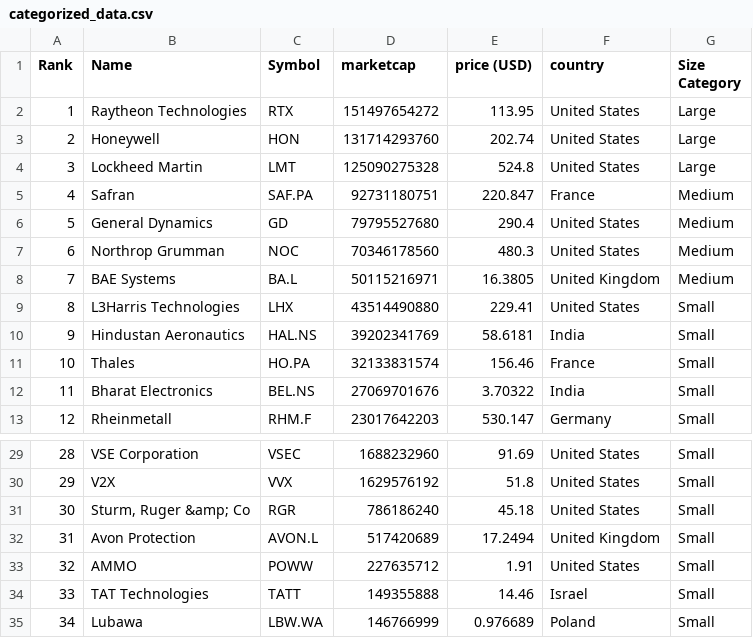
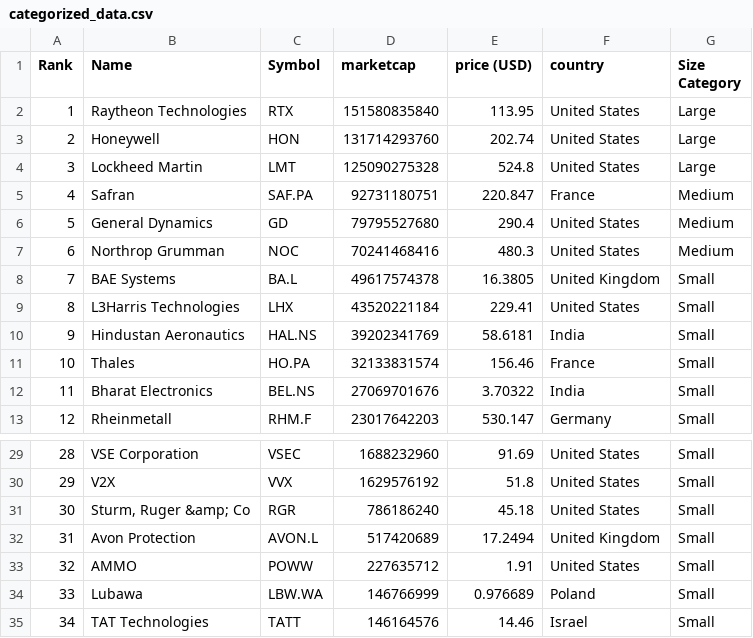
Before and after one commit to carmeloezequiel/taller, a CSV file: categorized_data.csv, drawn as a sheet; only a part is shown, gaps mark what is left out; the diff covers the shown part only.

```diff
--- a/categorized_data.csv
+++ b/categorized_data.csv
@@ -1,3 +1,3 @@
 Rank,Name,Symbol,marketcap,price (USD),country,Size Category
-1,Raytheon Technologies,RTX,151497654272,113.95,United States,Large
+1,Raytheon Technologies,RTX,151580835840,113.95,United States,Large
 2,Honeywell,HON,131714293760,202.74,United States,Large
@@ -6,5 +6,5 @@ Rank,Name,Symbol,marketcap,price (USD),country,Size Category
 5,General Dynamics,GD,79795527680,290.4,United States,Medium
-6,Northrop Grumman,NOC,70346178560,480.3,United States,Medium
-7,BAE Systems,BA.L,50115216971,16.3805,United Kingdom,Medium
-8,L3Harris Technologies,LHX,43514490880,229.41,United States,Small
+6,Northrop Grumman,NOC,70241468416,480.3,United States,Medium
+7,BAE Systems,BA.L,49617574378,16.3805,United Kingdom,Small
+8,L3Harris Technologies,LHX,43520221184,229.41,United States,Small
 9,Hindustan Aeronautics,HAL.NS,39202341769,58.6181,India,Small
@@ -33,3 +33,3 @@ Rank,Name,Symbol,marketcap,price (USD),country,Size Category
 32,AMMO,POWW,227635712,1.91,United States,Small
-33,TAT Technologies,TATT,149355888,14.46,Israel,Small
-34,Lubawa,LBW.WA,146766999,0.976689,Poland,Small
+33,Lubawa,LBW.WA,146766999,0.976689,Poland,Small
+34,TAT Technologies,TATT,146164576,14.46,Israel,Small
```
Also changed, not shown: 5 edited cells elsewhere in this file, data.csv.
